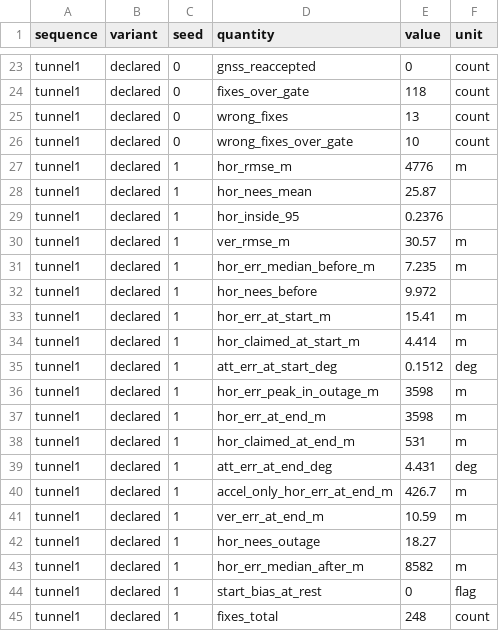
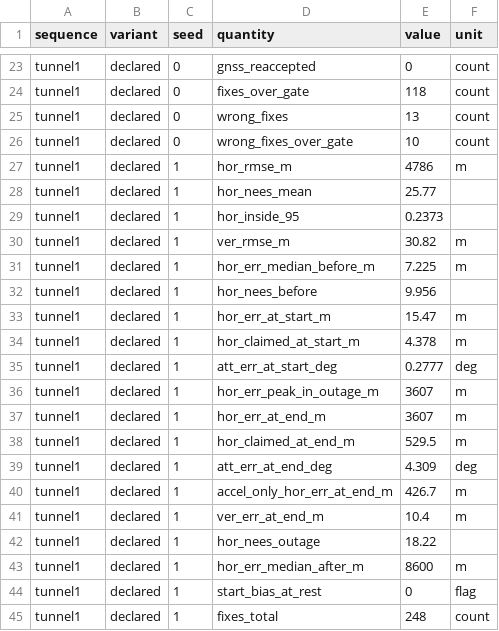
Before and after one commit to Telschow/contested-nav, a CSV file: docs/data/urbannav_run.csv, drawn as a sheet; only a part is shown, gaps mark what is left out; the diff covers the shown part only.

```diff
--- a/docs/data/urbannav_run.csv
+++ b/docs/data/urbannav_run.csv
@@ -26,19 +26,19 @@ tunnel1,declared,0,wrong_fixes,13,count
 tunnel1,declared,0,wrong_fixes_over_gate,10,count
-tunnel1,declared,1,hor_rmse_m,4776,m
-tunnel1,declared,1,hor_nees_mean,25.87,
-tunnel1,declared,1,hor_inside_95,0.2376,
-tunnel1,declared,1,ver_rmse_m,30.57,m
-tunnel1,declared,1,hor_err_median_before_m,7.235,m
-tunnel1,declared,1,hor_nees_before,9.972,
-tunnel1,declared,1,hor_err_at_start_m,15.41,m
-tunnel1,declared,1,hor_claimed_at_start_m,4.414,m
-tunnel1,declared,1,att_err_at_start_deg,0.1512,deg
-tunnel1,declared,1,hor_err_peak_in_outage_m,3598,m
-tunnel1,declared,1,hor_err_at_end_m,3598,m
-tunnel1,declared,1,hor_claimed_at_end_m,531,m
-tunnel1,declared,1,att_err_at_end_deg,4.431,deg
+tunnel1,declared,1,hor_rmse_m,4786,m
+tunnel1,declared,1,hor_nees_mean,25.77,
+tunnel1,declared,1,hor_inside_95,0.2373,
+tunnel1,declared,1,ver_rmse_m,30.82,m
+tunnel1,declared,1,hor_err_median_before_m,7.225,m
+tunnel1,declared,1,hor_nees_before,9.956,
+tunnel1,declared,1,hor_err_at_start_m,15.47,m
+tunnel1,declared,1,hor_claimed_at_start_m,4.378,m
+tunnel1,declared,1,att_err_at_start_deg,0.2777,deg
+tunnel1,declared,1,hor_err_peak_in_outage_m,3607,m
+tunnel1,declared,1,hor_err_at_end_m,3607,m
+tunnel1,declared,1,hor_claimed_at_end_m,529.5,m
+tunnel1,declared,1,att_err_at_end_deg,4.309,deg
 tunnel1,declared,1,accel_only_hor_err_at_end_m,426.7,m
-tunnel1,declared,1,ver_err_at_end_m,10.59,m
-tunnel1,declared,1,hor_nees_outage,18.27,
-tunnel1,declared,1,hor_err_median_after_m,8582,m
+tunnel1,declared,1,ver_err_at_end_m,10.4,m
+tunnel1,declared,1,hor_nees_outage,18.22,
+tunnel1,declared,1,hor_err_median_after_m,8600,m
 tunnel1,declared,1,start_bias_at_rest,0,flag
```
Also changed, not shown: 144 edited cells elsewhere in this file, 1 other file.
